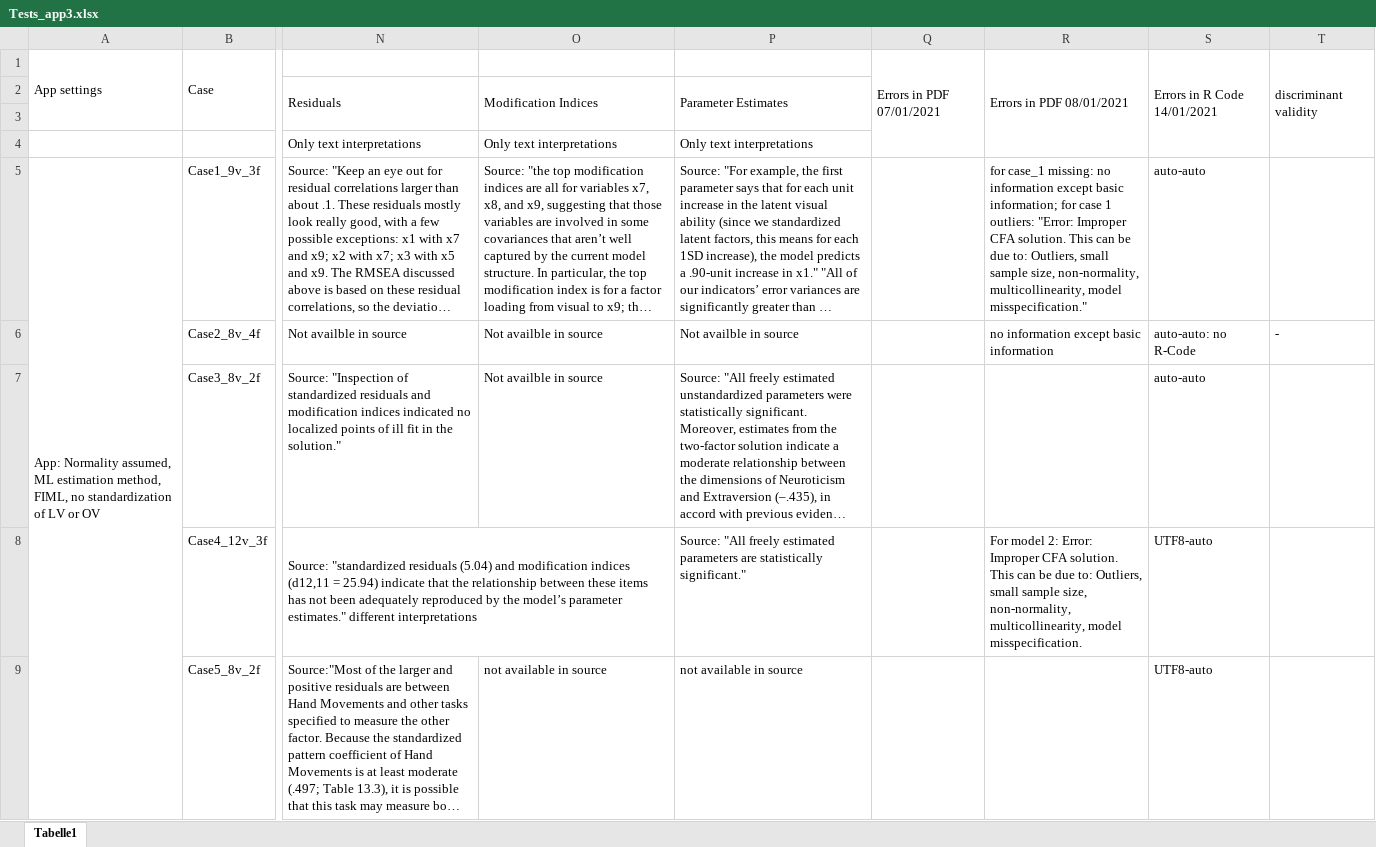
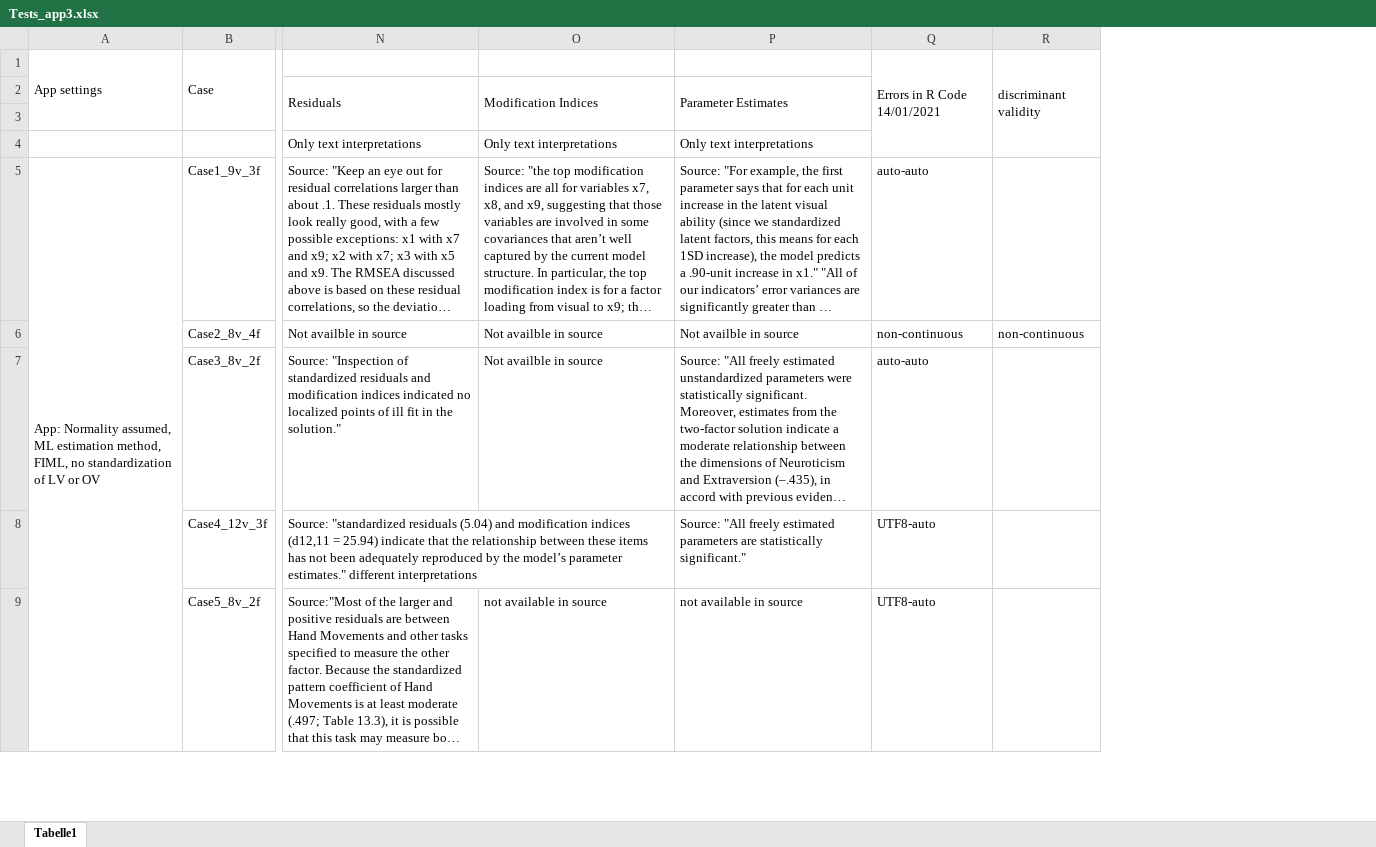
Before and after one commit to Statsomat/Datasets, an Excel workbook: Tests_app3.xlsx, sheet Tabelle1, drawn as a sheet; only a part is shown, gaps mark what is left out; long unchanged cells end in …; values as stored, in another font and other column widths than the file's, no cell formats; removed rows and columns are numbered as before the commit, all else as after; the diff covers the shown part only; the diff names each change by its address in the sheet, - before the commit and + after, or states it on an @@ line.

```diff
--- a/Tests_app3.xlsx (sheet Tabelle1)
+++ b/Tests_app3.xlsx (sheet Tabelle1)
-column Q, row 1: Errors in PDF 07/01/2021
-column R, rows 1-8: Errors in PDF 08/01/2021 |  |  |  | for case_1 missing: no information except basic information; for case 1 outliers: "Error: Improper CFA solution. This can be due to: Outliers, small sample size, non-normality, multicollinearity, model misspecification." | no information except basic information |  | For model 2: Error: Improper CFA solution. This can be due to: Outliers, small sample size, non-normality, multicollinearity, model misspecification.
-column T, rows 1-6: discriminant validity |  |  |  |  | -
+column R, rows 1-6: discriminant validity |  |  |  |  | non-continuous
-Q6: auto-auto: no R-Code
+Q6: non-continuous
```
Also changed, not shown: 4 added rows and 23 edited cells elsewhere in this sheet, cell formats, 1 other file.
